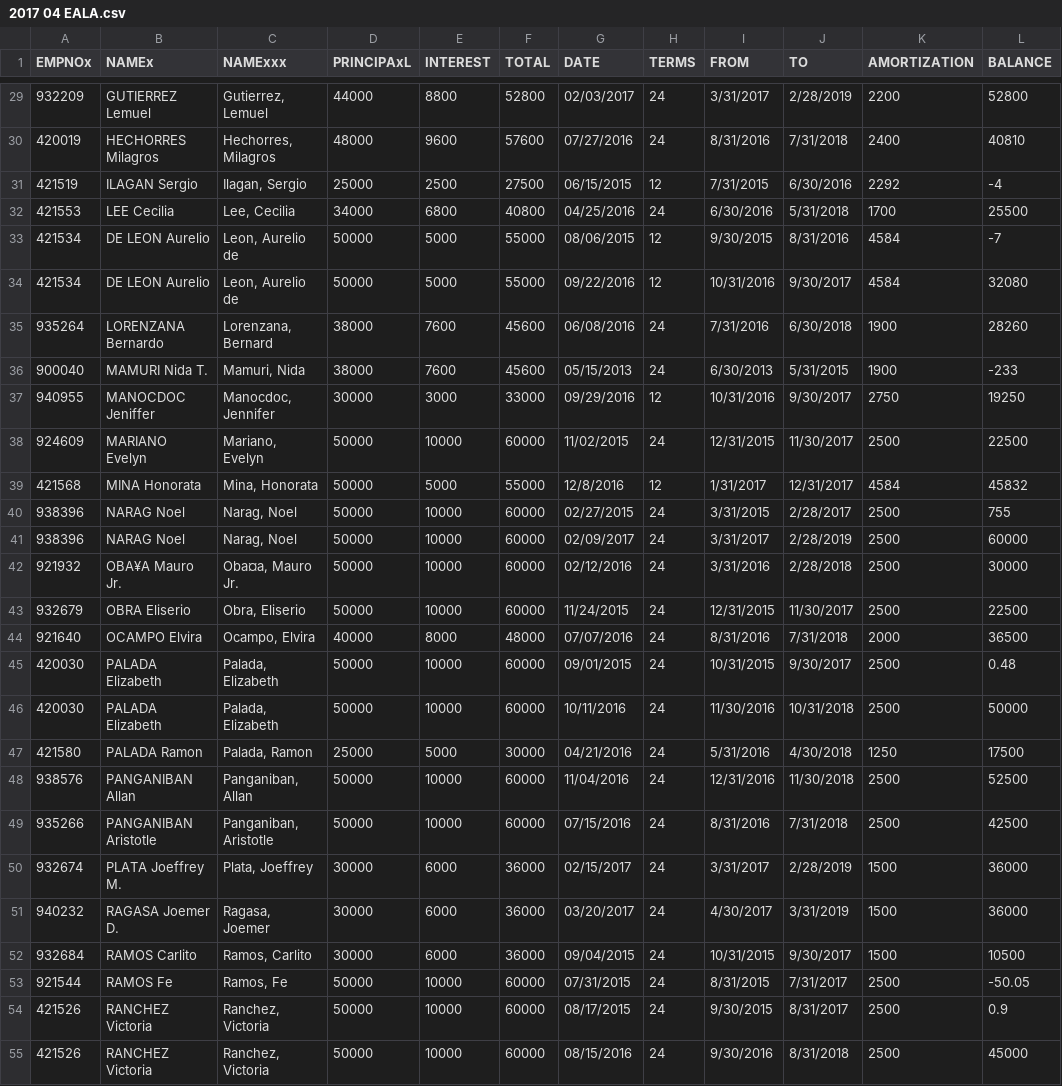
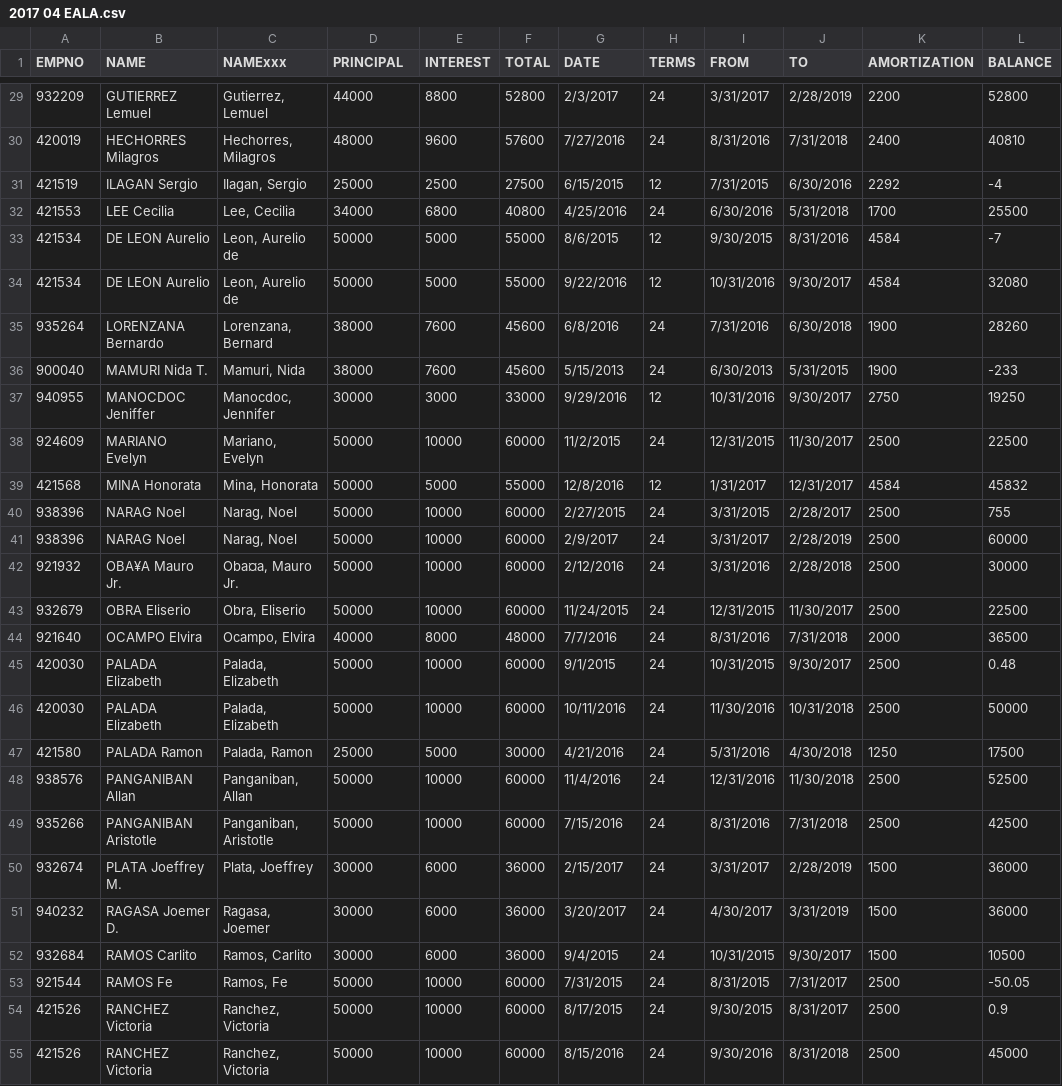
Before and after one commit to jeffplata/nfaea-ledger-laz, a CSV file: data/2017 04 EALA.csv, drawn as a sheet; only a part is shown, gaps mark what is left out; the diff covers the shown part only.

```diff
--- a/data/2017 04 EALA.csv
+++ b/data/2017 04 EALA.csv
@@ -1 +1 @@
-EMPNOx,NAMEx,NAMExxx,PRINCIPAxL,INTEREST,TOTAL,DATE,TERMS,FROM,TO,AMORTIZATION,BALANCE
+EMPNO,NAME,NAMExxx,PRINCIPAL,INTEREST,TOTAL,DATE,TERMS,FROM,TO,AMORTIZATION,BALANCE
@@ -29,27 +29,27 @@ EMPNOx,NAMEx,NAMExxx,PRINCIPAxL,INTEREST,TOTAL,DATE,TERMS,FROM,TO,AMORTIZATION,B
-932209,GUTIERREZ Lemuel,"Gutierrez, Lemuel",44000,8800,52800,02/03/2017,24,3/31/2017,2/28/2019,2200,52800
-420019,HECHORRES Milagros,"Hechorres, Milagros",48000,9600,57600,07/27/2016,24,8/31/2016,7/31/2018,2400,40810
-421519,ILAGAN Sergio,"Ilagan, Sergio",25000,2500,27500,06/15/2015,12,7/31/2015,6/30/2016,2292,-4
-421553,LEE Cecilia,"Lee, Cecilia",34000,6800,40800,04/25/2016,24,6/30/2016,5/31/2018,1700,25500
-421534,DE LEON Aurelio,"Leon, Aurelio de",50000,5000,55000,08/06/2015,12,9/30/2015,8/31/2016,4584,-7
-421534,DE LEON Aurelio,"Leon, Aurelio de",50000,5000,55000,09/22/2016,12,10/31/2016,9/30/2017,4584,32080
-935264,LORENZANA Bernardo,"Lorenzana, Bernard",38000,7600,45600,06/08/2016,24,7/31/2016,6/30/2018,1900,28260
-900040,MAMURI Nida T.,"Mamuri, Nida",38000,7600,45600,05/15/2013,24,6/30/2013,5/31/2015,1900,-233
-940955,MANOCDOC Jeniffer,"Manocdoc, Jennifer",30000,3000,33000,09/29/2016,12,10/31/2016,9/30/2017,2750,19250
-924609,MARIANO Evelyn,"Mariano, Evelyn",50000,10000,60000,11/02/2015,24,12/31/2015,11/30/2017,2500,22500
+932209,GUTIERREZ Lemuel,"Gutierrez, Lemuel",44000,8800,52800,2/3/2017,24,3/31/2017,2/28/2019,2200,52800
+420019,HECHORRES Milagros,"Hechorres, Milagros",48000,9600,57600,7/27/2016,24,8/31/2016,7/31/2018,2400,40810
+421519,ILAGAN Sergio,"Ilagan, Sergio",25000,2500,27500,6/15/2015,12,7/31/2015,6/30/2016,2292,-4
+421553,LEE Cecilia,"Lee, Cecilia",34000,6800,40800,4/25/2016,24,6/30/2016,5/31/2018,1700,25500
+421534,DE LEON Aurelio,"Leon, Aurelio de",50000,5000,55000,8/6/2015,12,9/30/2015,8/31/2016,4584,-7
+421534,DE LEON Aurelio,"Leon, Aurelio de",50000,5000,55000,9/22/2016,12,10/31/2016,9/30/2017,4584,32080
+935264,LORENZANA Bernardo,"Lorenzana, Bernard",38000,7600,45600,6/8/2016,24,7/31/2016,6/30/2018,1900,28260
+900040,MAMURI Nida T.,"Mamuri, Nida",38000,7600,45600,5/15/2013,24,6/30/2013,5/31/2015,1900,-233
+940955,MANOCDOC Jeniffer,"Manocdoc, Jennifer",30000,3000,33000,9/29/2016,12,10/31/2016,9/30/2017,2750,19250
+924609,MARIANO Evelyn,"Mariano, Evelyn",50000,10000,60000,11/2/2015,24,12/31/2015,11/30/2017,2500,22500
 421568,MINA Honorata,"Mina, Honorata",50000,5000,55000,12/8/2016,12,1/31/2017,12/31/2017,4584,45832
-938396,NARAG Noel,"Narag, Noel",50000,10000,60000,02/27/2015,24,3/31/2015,2/28/2017,2500,755
-938396,NARAG Noel,"Narag, Noel",50000,10000,60000,02/09/2017,24,3/31/2017,2/28/2019,2500,60000
-921932,OBA¥A Mauro Jr.,"Oba¤a, Mauro Jr.",50000,10000,60000,02/12/2016,24,3/31/2016,2/28/2018,2500,30000
+938396,NARAG Noel,"Narag, Noel",50000,10000,60000,2/27/2015,24,3/31/2015,2/28/2017,2500,755
+938396,NARAG Noel,"Narag, Noel",50000,10000,60000,2/9/2017,24,3/31/2017,2/28/2019,2500,60000
+921932,OBA¥A Mauro Jr.,"Oba¤a, Mauro Jr.",50000,10000,60000,2/12/2016,24,3/31/2016,2/28/2018,2500,30000
 932679,OBRA Eliserio,"Obra, Eliserio",50000,10000,60000,11/24/2015,24,12/31/2015,11/30/2017,2500,22500
-921640,OCAMPO Elvira,"Ocampo, Elvira",40000,8000,48000,07/07/2016,24,8/31/2016,7/31/2018,2000,36500
-420030,PALADA Elizabeth,"Palada, Elizabeth",50000,10000,60000,09/01/2015,24,10/31/2015,9/30/2017,2500,0.48
+921640,OCAMPO Elvira,"Ocampo, Elvira",40000,8000,48000,7/7/2016,24,8/31/2016,7/31/2018,2000,36500
+420030,PALADA Elizabeth,"Palada, Elizabeth",50000,10000,60000,9/1/2015,24,10/31/2015,9/30/2017,2500,0.48
 420030,PALADA Elizabeth,"Palada, Elizabeth",50000,10000,60000,10/11/2016,24,11/30/2016,10/31/2018,2500,50000
-421580,PALADA Ramon,"Palada, Ramon",25000,5000,30000,04/21/2016,24,5/31/2016,4/30/2018,1250,17500
-938576,PANGANIBAN Allan,"Panganiban, Allan",50000,10000,60000,11/04/2016,24,12/31/2016,11/30/2018,2500,52500
-935266,PANGANIBAN Aristotle,"Panganiban, Aristotle",50000,10000,60000,07/15/2016,24,8/31/2016,7/31/2018,2500,42500
-932674,PLATA Joeffrey M.,"Plata, Joeffrey",30000,6000,36000,02/15/2017,24,3/31/2017,2/28/2019,1500,36000
-940232,RAGASA Joemer D.,"Ragasa, Joemer",30000,6000,36000,03/20/2017,24,4/30/2017,3/31/2019,1500,36000
-932684,RAMOS Carlito,"Ramos, Carlito",30000,6000,36000,09/04/2015,24,10/31/2015,9/30/2017,1500,10500
-921544,RAMOS Fe,"Ramos, Fe",50000,10000,60000,07/31/2015,24,8/31/2015,7/31/2017,2500,-50.05
-421526,RANCHEZ Victoria,"Ranchez, Victoria",50000,10000,60000,08/17/2015,24,9/30/2015,8/31/2017,2500,0.9
-421526,RANCHEZ Victoria,"Ranchez, Victoria",50000,10000,60000,08/15/2016,24,9/30/2016,8/31/2018,2500,45000
+421580,PALADA Ramon,"Palada, Ramon",25000,5000,30000,4/21/2016,24,5/31/2016,4/30/2018,1250,17500
+938576,PANGANIBAN Allan,"Panganiban, Allan",50000,10000,60000,11/4/2016,24,12/31/2016,11/30/2018,2500,52500
+935266,PANGANIBAN Aristotle,"Panganiban, Aristotle",50000,10000,60000,7/15/2016,24,8/31/2016,7/31/2018,2500,42500
+932674,PLATA Joeffrey M.,"Plata, Joeffrey",30000,6000,36000,2/15/2017,24,3/31/2017,2/28/2019,1500,36000
+940232,RAGASA Joemer D.,"Ragasa, Joemer",30000,6000,36000,3/20/2017,24,4/30/2017,3/31/2019,1500,36000
+932684,RAMOS Carlito,"Ramos, Carlito",30000,6000,36000,9/4/2015,24,10/31/2015,9/30/2017,1500,10500
+921544,RAMOS Fe,"Ramos, Fe",50000,10000,60000,7/31/2015,24,8/31/2015,7/31/2017,2500,-50.05
+421526,RANCHEZ Victoria,"Ranchez, Victoria",50000,10000,60000,8/17/2015,24,9/30/2015,8/31/2017,2500,0.9
+421526,RANCHEZ Victoria,"Ranchez, Victoria",50000,10000,60000,8/15/2016,24,9/30/2016,8/31/2018,2500,45000
```
Also changed, not shown: 54 edited cells elsewhere in this file, EA 04-17 CLEANED.csv, 11 other files.
